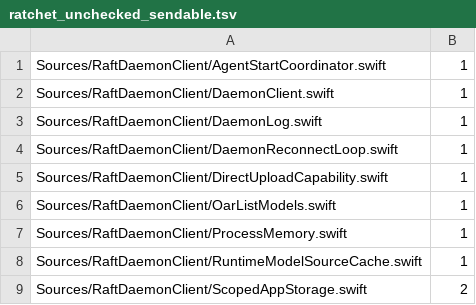
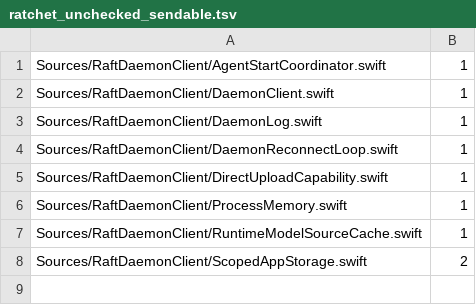
Before and after one commit to kevinzhow/raft-server-swift, a TSV file: scripts/ratchet_unchecked_sendable.tsv, drawn as a sheet; the diff names each change by its address in the sheet, - before the commit and + after, or states it on an @@ line.

```diff
--- a/scripts/ratchet_unchecked_sendable.tsv
+++ b/scripts/ratchet_unchecked_sendable.tsv
-row 6: Sources/RaftDaemonClient/OarListModels.swift | 1
```
Also changed, not shown: 7 other files.
